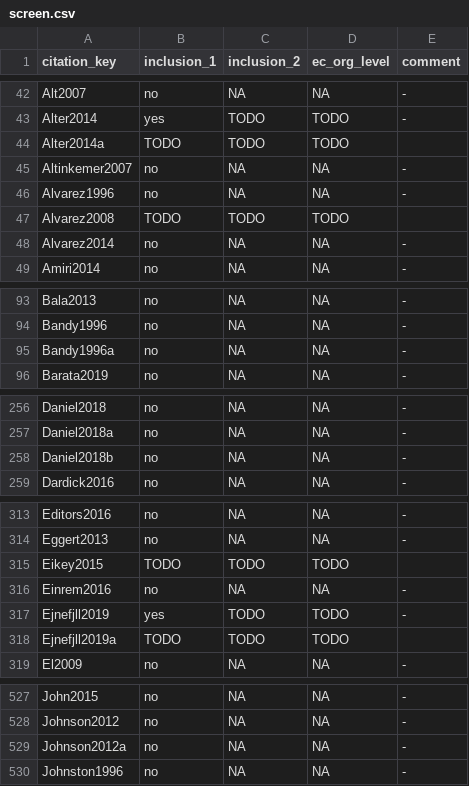
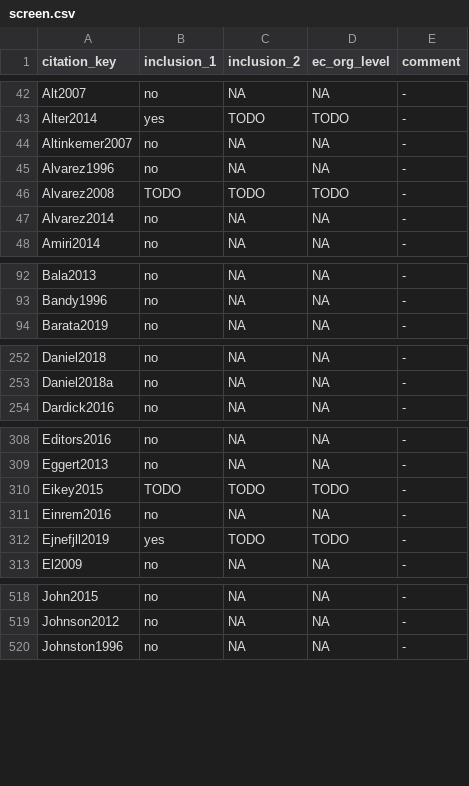
Before and after one commit to CoLRev-Environment/colrev, a CSV file: data/screen.csv, drawn as a sheet; only a part is shown, gaps mark what is left out; the diff covers the shown part only.

```diff
--- a/data/screen.csv
+++ b/data/screen.csv
@@ -43,6 +43,5 @@
 "Alter2014","yes","TODO","TODO","-"
-"Alter2014a","TODO","TODO","TODO",""
 "Altinkemer2007","no","NA","NA","-"
 "Alvarez1996","no","NA","NA","-"
-"Alvarez2008","TODO","TODO","TODO",""
+"Alvarez2008","TODO","TODO","TODO","-"
 "Alvarez2014","no","NA","NA","-"
@@ -94,3 +93,2 @@
 "Bandy1996","no","NA","NA","-"
-"Bandy1996a","no","NA","NA","-"
 "Barata2019","no","NA","NA","-"
@@ -257,3 +253,2 @@
 "Daniel2018a","no","NA","NA","-"
-"Daniel2018b","no","NA","NA","-"
 "Dardick2016","no","NA","NA","-"
@@ -314,6 +309,5 @@
 "Eggert2013","no","NA","NA","-"
-"Eikey2015","TODO","TODO","TODO",""
+"Eikey2015","TODO","TODO","TODO","-"
 "Einrem2016","no","NA","NA","-"
 "Ejnefjll2019","yes","TODO","TODO","-"
-"Ejnefjll2019a","TODO","TODO","TODO",""
 "El2009","no","NA","NA","-"
@@ -528,3 +519,2 @@
 "Johnson2012","no","NA","NA","-"
-"Johnson2012a","no","NA","NA","-"
 "Johnston1996","no","NA","NA","-"
```
Also changed, not shown: 11 removed rows and 68 edited cells elsewhere in this file, 4 other files.
